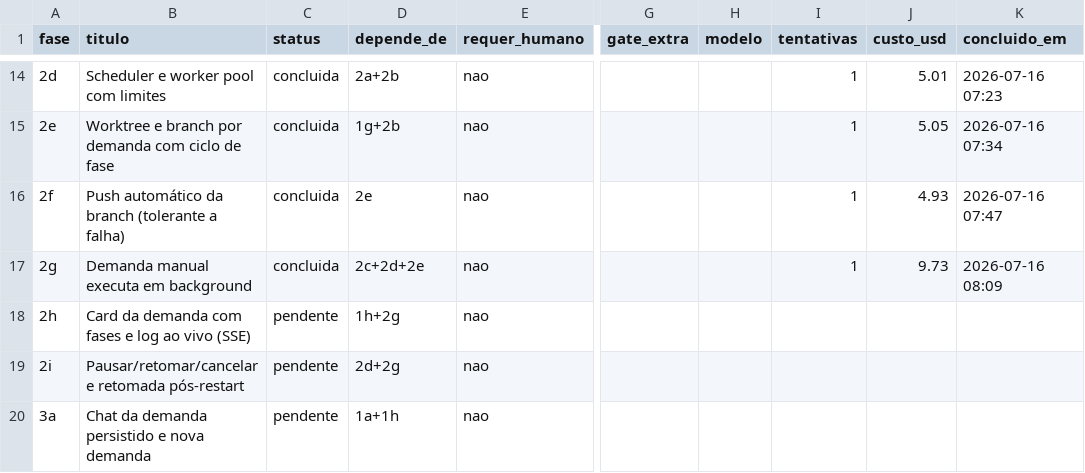
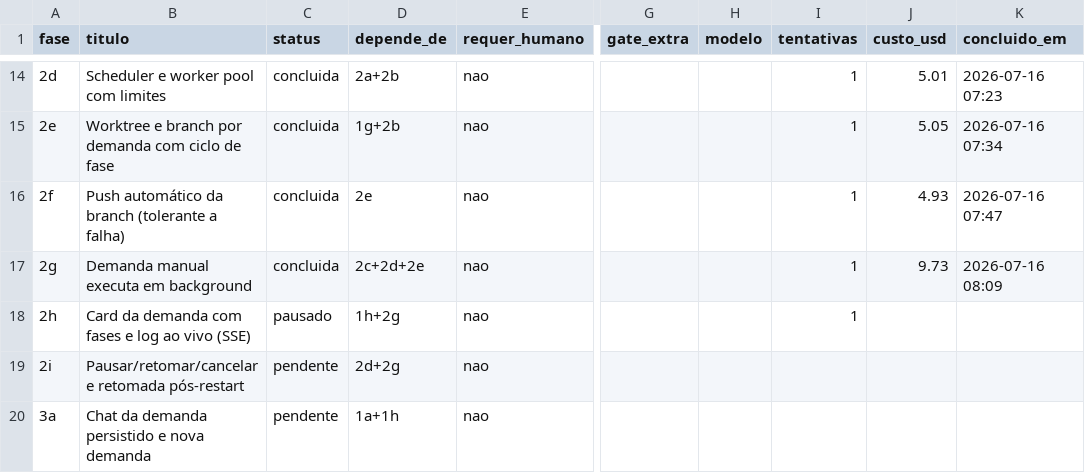
Before and after one commit to marcos14/praxis_autonomous, a CSV file: automacao/fases.csv, drawn as a sheet; only a part is shown, gaps mark what is left out; the diff names each change by its address in the sheet, - before the commit and + after, or states it on an @@ line.

Commit message:
chore(praxis): estado apos Fase 2i [pendente]

```diff
--- a/automacao/fases.csv
+++ b/automacao/fases.csv
-C18 (status): pendente
+C18 (status): pausado
-I18 (tentativas): (empty)
+I18 (tentativas): 1
```
